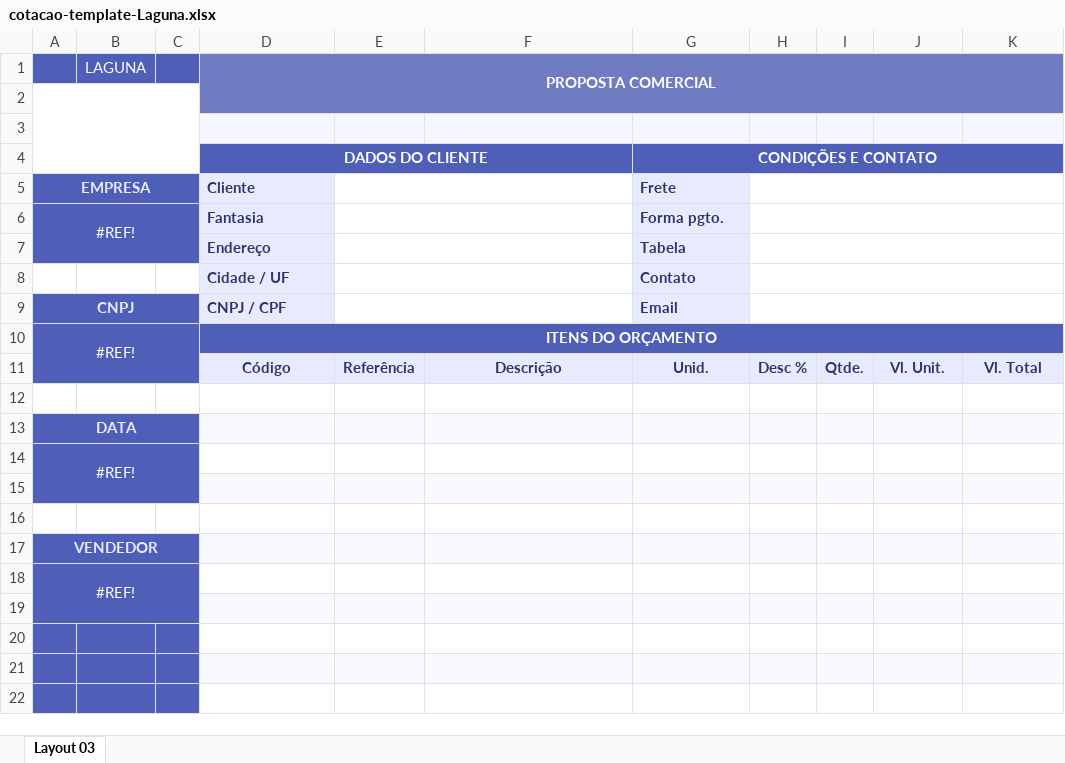
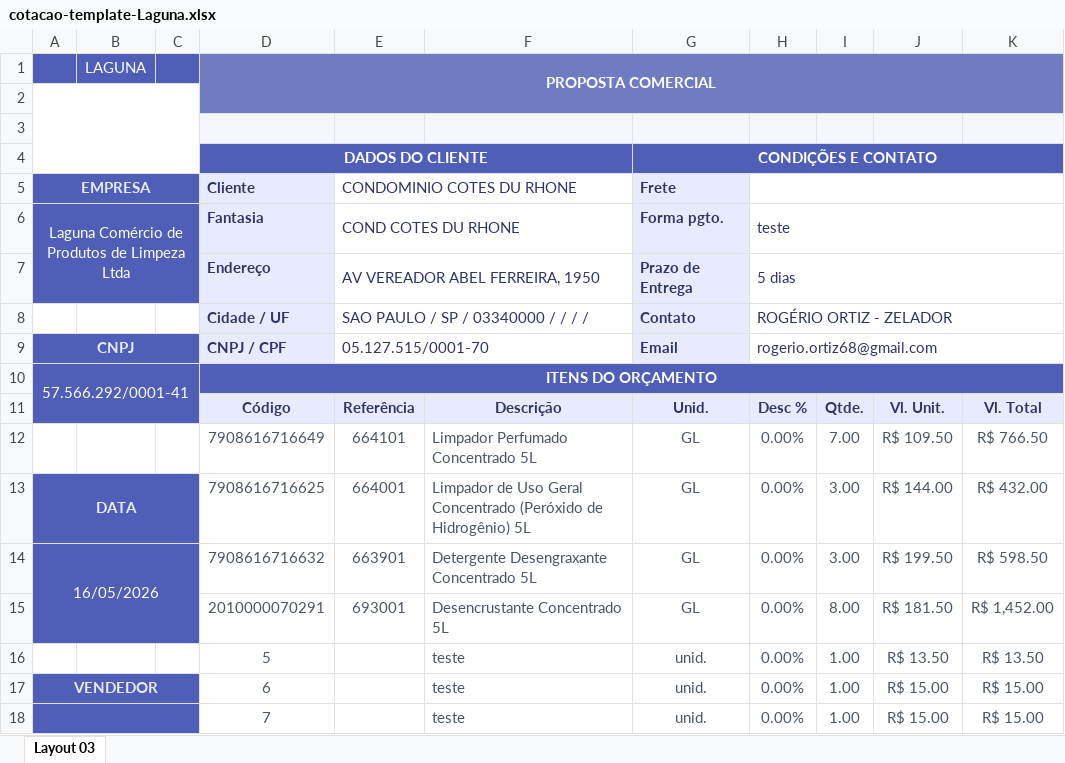
Before and after one commit to Gabriel-asAlonso/orcamentos-web-Santo-Amaro-Limpeza, an Excel workbook: public/assets/templates/cotacao-template-Laguna.xlsx, sheet Layout 03, drawn as a sheet; only a part is shown; values as stored, in another font and other column widths than the file's, no borders; charts and pictures not drawn; removed rows and columns are numbered as before the commit, all else as after; the diff covers the shown part only; the diff names each change by its address in the sheet, - before the commit and + after, or states it on an @@ line.

Commit message:
Ajustes finais laguna

```diff
--- a/public/assets/templates/cotacao-template-Laguna.xlsx (sheet Layout 03)
+++ b/public/assets/templates/cotacao-template-Laguna.xlsx (sheet Layout 03)
-E5: (empty)
+E5: CONDOMINIO COTES DU RHONE
-row 6: #REF! |  |  | Fantasia |  |  | Forma pgto.
-row 7:  |  |  | Endereço |  |  | Tabela
-row 8:  |  |  | Cidade / UF |  |  | Contato
+row 6: Laguna Comércio de Produtos de Limpeza Ltda |  |  | Fantasia | COND COTES DU RHONE |  | Forma pgto. | teste
+row 7:  |  |  | Endereço | AV VEREADOR ABEL FERREIRA, 1950 |  | Prazo de Entrega | 5 dias
+row 8:  |  |  | Cidade / UF | SAO PAULO / SP / 03340000 / / / / |  | Contato | ROGÉRIO ORTIZ - ZELADOR
-E9: (empty)
+E9: 05.127.515/0001-70
-H9: (empty)
+H9: rogerio.ortiz68@gmail.com
-A10: #REF!
+A10: 57.566.292/0001-41
-row 12: (empty)
+row 12:  |  |  | 7908616716649 | 664101 | Limpador Perfumado Concentrado 5L | GL | 0.00% | 7.00 | R$ 109.50 | R$ 766.50
-row 13: DATA
-row 14: #REF!
-row 13: (empty)
+row 13: DATA |  |  | 7908616716625 | 664001 | Limpador de Uso Geral Concentrado (Peróxido de Hidrogênio) 5L | GL | 0.00% | 3.00 | R$ 144.00 | R$ 432.00
-A13:A14 fill: none
+A13:A14 fill: #4F5FB8
+A13:C13 merged
-D13:K13 fill: #F9FAFF
+D13:K13 fill: none
-row 14: (empty)
+row 14: 16/05/2026 |  |  | 7908616716632 | 663901 | Detergente Desengraxante Concentrado 5L | GL | 0.00% | 3.00 | R$ 199.50 | R$ 598.50
+A14:C15 merged
-row 17: VENDEDOR
-row 18: #REF!
-row 15: (empty)
+row 15:  |  |  | 2010000070291 | 693001 | Desencrustante Concentrado 5L | GL | 0.00% | 8.00 | R$ 181.50 | R$ 1,452.00
-D15:K15 fill: #F9FAFF
+D15:K15 fill: none
-A16:C16 fill: #4F5FB8
+A16:C16 fill: none
-row 16: (empty)
+row 16:  |  |  | 5 |  | teste | unid. | 0.00% | 1.00 | R$ 13.50 | R$ 13.50
-row 17: (empty)
+row 17: VENDEDOR |  |  | 6 |  | teste | unid. | 0.00% | 1.00 | R$ 15.00 | R$ 15.00
+A17:C17 merged
-B17:C18 fill: #4F5FB8
+B17:C18 fill: none
-D17:K17 fill: #F9FAFF
+D17:K17 fill: none
+A18:C19 merged
-row 18: (empty)
+row 18:  |  |  | 7 |  | teste | unid. | 0.00% | 1.00 | R$ 15.00 | R$ 15.00
```
Also changed, not shown: 2 added rows, 3 removed rows, 63 edited cells, cell formats and merged cells elsewhere in this sheet, 1 other file.
